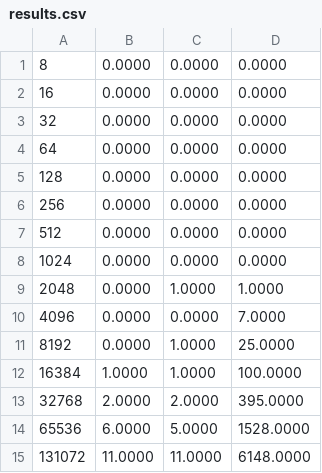
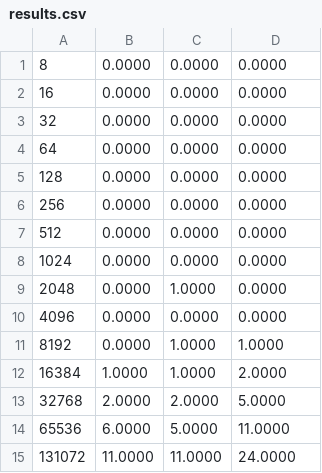
Before and after one commit to ColeBardin/CS260, a CSV file: HW6/results.csv, drawn as a sheet.

```diff
--- a/HW6/results.csv
+++ b/HW6/results.csv
@@ -8,8 +8,8 @@
 1024,0.0000,0.0000,0.0000
-2048,0.0000,1.0000,1.0000
-4096,0.0000,0.0000,7.0000
-8192,0.0000,1.0000,25.0000
-16384,1.0000,1.0000,100.0000
-32768,2.0000,2.0000,395.0000
-65536,6.0000,5.0000,1528.0000
-131072,11.0000,11.0000,6148.0000
+2048,0.0000,1.0000,0.0000
+4096,0.0000,0.0000,0.0000
+8192,0.0000,1.0000,1.0000
+16384,1.0000,1.0000,2.0000
+32768,2.0000,2.0000,5.0000
+65536,6.0000,5.0000,11.0000
+131072,11.0000,11.0000,24.0000
```
Also changed, not shown: 2 other files.
